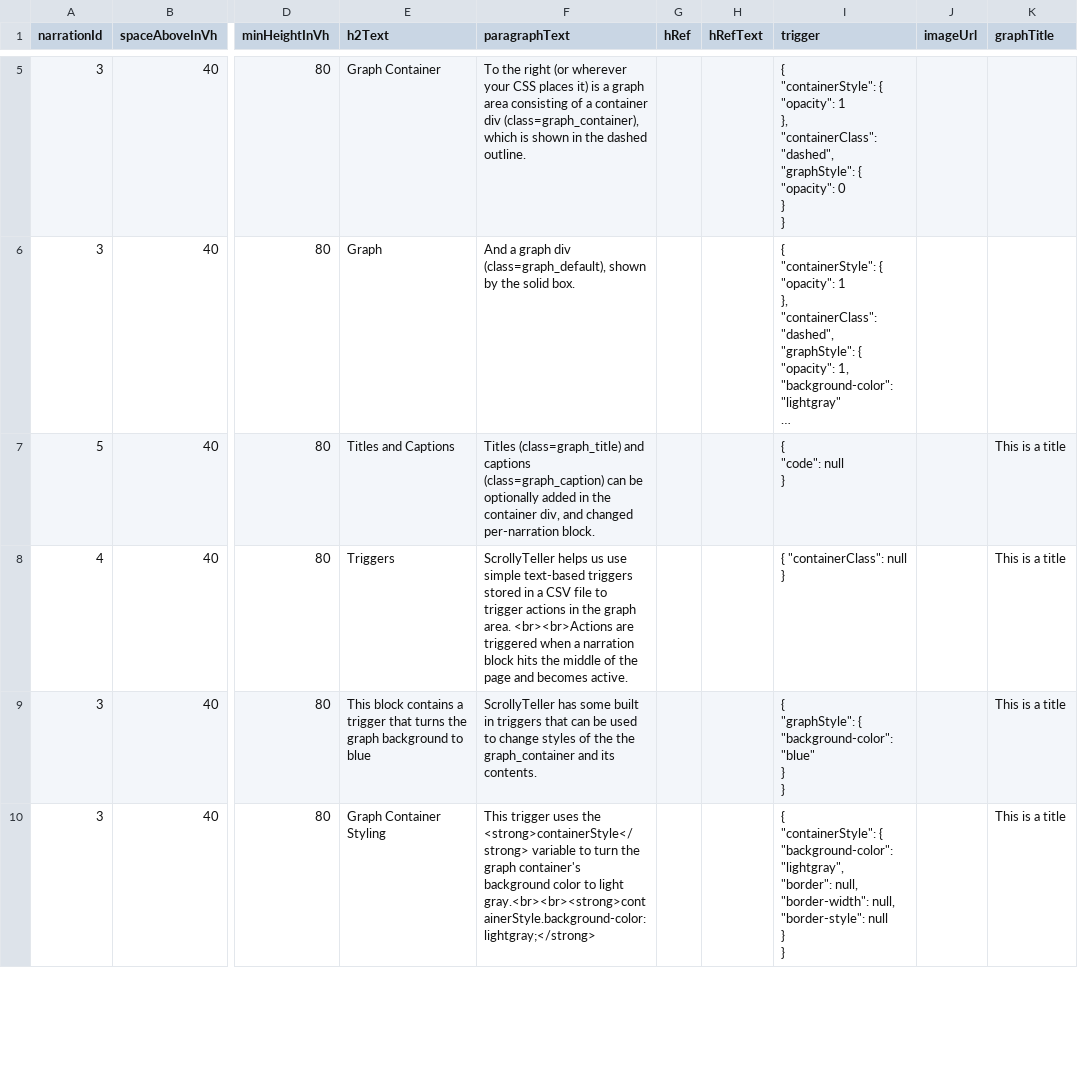
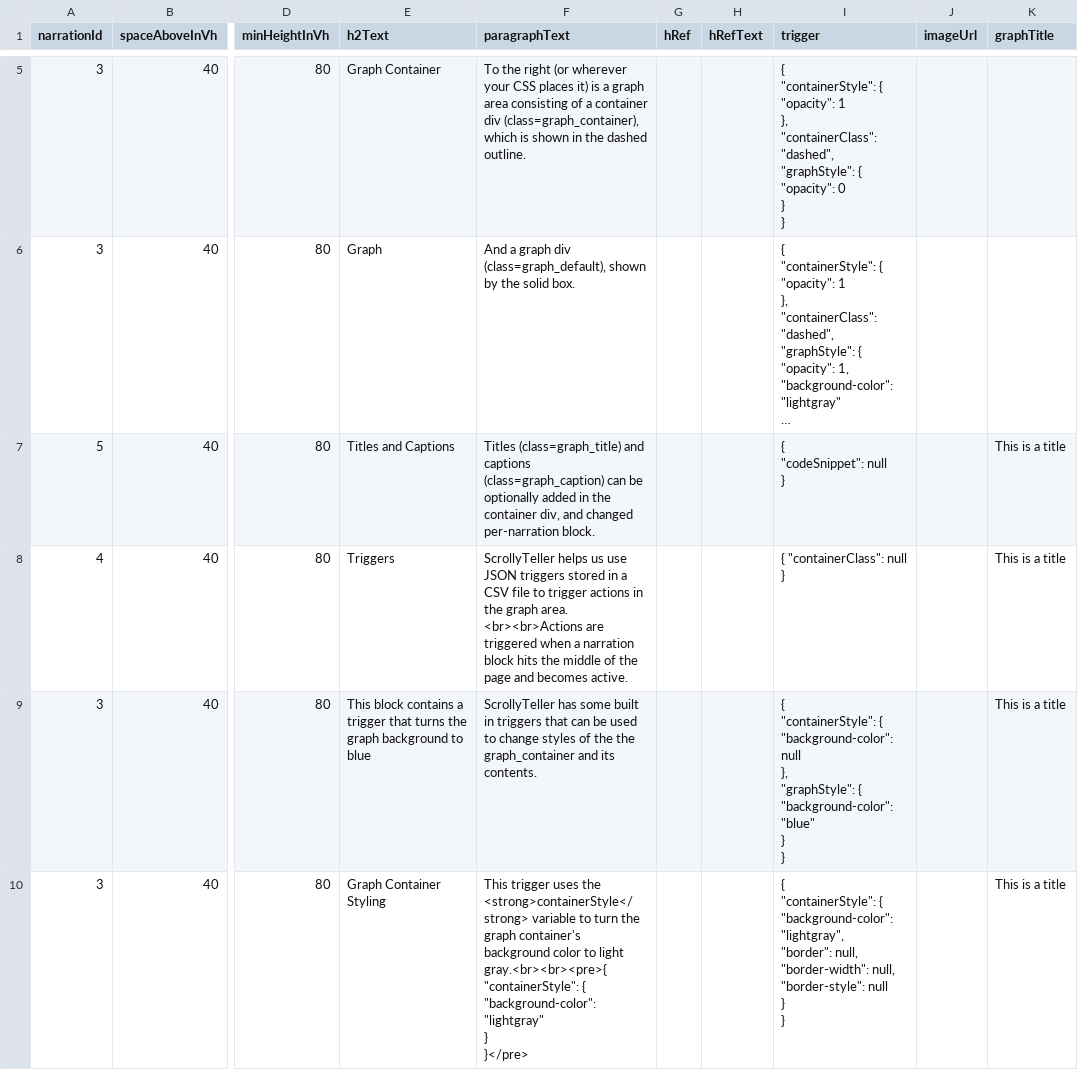
Before and after one commit to ihmeuw/ScrollyTeller, a CSV file: demo_app/exampleSection0/data/narrationExampleSection0.csv, drawn as a sheet; only a part is shown, gaps mark what is left out; long unchanged cells end in …; ↵ is a line break in a cell; the diff covers the shown part only; the diff names each change by its address in the sheet, - before the commit and + after, or states it on an @@ line.

```diff
--- a/demo_app/exampleSection0/data/narrationExampleSection0.csv
+++ b/demo_app/exampleSection0/data/narrationExampleSection0.csv
-I7 (trigger): { ↵ "code": null ↵ }
+I7 (trigger): { ↵ "codeSnippet": null ↵ }
-F8 (paragraphText): …us use simple text-based triggers stored…
+F8 (paragraphText): …us use JSON triggers stored…
-I9 (trigger): { ↵ "graphStyle": {…
+I9 (trigger): { ↵ "containerStyle": { ↵ "background-color": null ↵ }, ↵ "graphStyle": {…
-F10 (paragraphText): …to light gray.<br><br><strong>containerStyle.background-color:lightgray;</strong>
+F10 (paragraphText): …to light gray.<br><br><pre>{ ↵ "containerStyle": { ↵ "background-color": "lightgray" ↵ } ↵ }</pre>
```
Also changed, not shown: 26 edited cells elsewhere in this file, demo_app/exampleSection1/data/narrationExampleSection1.csv, 4 other files.
